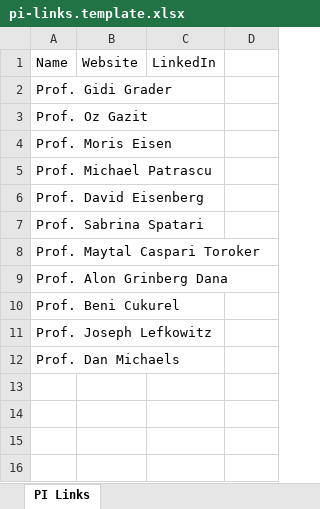
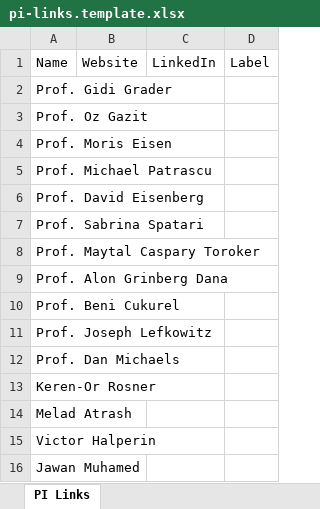
Before and after one commit to alongd/boeing-www, an Excel workbook: data/pi-links.template.xlsx, sheet PI Links, drawn as a sheet; values as stored, in another font and other column widths than the file's, no borders; the diff names each change by its address in the sheet, - before the commit and + after, or states it on an @@ line.

Commit message:
Add researcher links, partners carousel; fix rotator descenders
Import website/LinkedIn links for PIs and staff from the researchers
spreadsheet, replace the partners grid with a full-bleed logo carousel,
and give the rotating word room for descenders.

```diff
--- a/data/pi-links.template.xlsx (sheet PI Links)
+++ b/data/pi-links.template.xlsx (sheet PI Links)
-D1: (empty)
+D1: Label
-A8: Prof. Maytal Caspari Toroker
+A8: Prof. Maytal Caspary Toroker
+row 13: Keren-Or Rosner
+row 14: Melad Atrash
+row 15: Victor Halperin
+row 16: Jawan Muhamed
```
Also changed, not shown: 8 other files.
